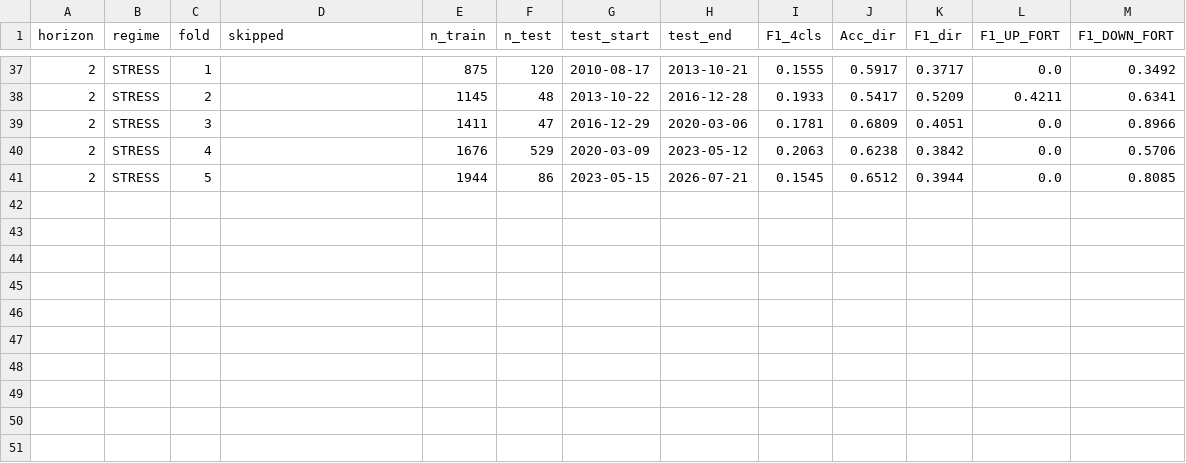
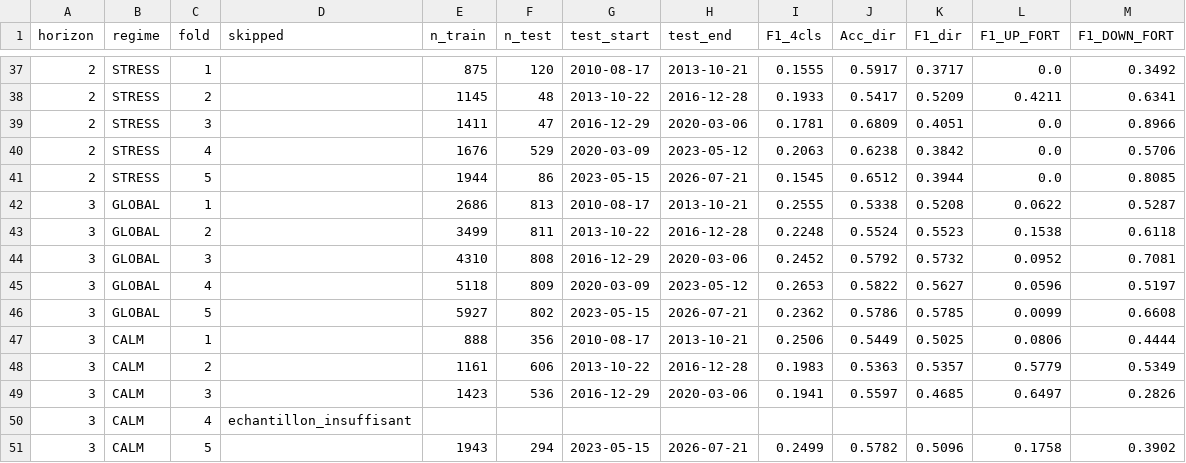
Before and after one commit to LP-D/PATRICK, a CSV file: vix_final_tft_results.csv, drawn as a sheet; only a part is shown, gaps mark what is left out.

Commit message:
Progression scan ML 50/120 — 2026-07-21 17:10

```diff
--- a/vix_final_tft_results.csv
+++ b/vix_final_tft_results.csv
@@ -41 +41,11 @@ horizon,regime,fold,skipped,n_train,n_test,test_start,test_end,F1_4cls,Acc_dir,F
 2,STRESS,5,,1944,86,2023-05-15,2026-07-21,0.1545,0.6512,0.3944,0.0,0.8085
+3,GLOBAL,1,,2686,813,2010-08-17,2013-10-21,0.2555,0.5338,0.5208,0.0622,0.5287
+3,GLOBAL,2,,3499,811,2013-10-22,2016-12-28,0.2248,0.5524,0.5523,0.1538,0.6118
+3,GLOBAL,3,,4310,808,2016-12-29,2020-03-06,0.2452,0.5792,0.5732,0.0952,0.7081
+3,GLOBAL,4,,5118,809,2020-03-09,2023-05-12,0.2653,0.5822,0.5627,0.0596,0.5197
+3,GLOBAL,5,,5927,802,2023-05-15,2026-07-21,0.2362,0.5786,0.5785,0.0099,0.6608
+3,CALM,1,,888,356,2010-08-17,2013-10-21,0.2506,0.5449,0.5025,0.0806,0.4444
+3,CALM,2,,1161,606,2013-10-22,2016-12-28,0.1983,0.5363,0.5357,0.5779,0.5349
+3,CALM,3,,1423,536,2016-12-29,2020-03-06,0.1941,0.5597,0.4685,0.6497,0.2826
+3,CALM,4,echantillon_insuffisant,,,
+3,CALM,5,,1943,294,2023-05-15,2026-07-21,0.2499,0.5782,0.5096,0.1758,0.3902
```
